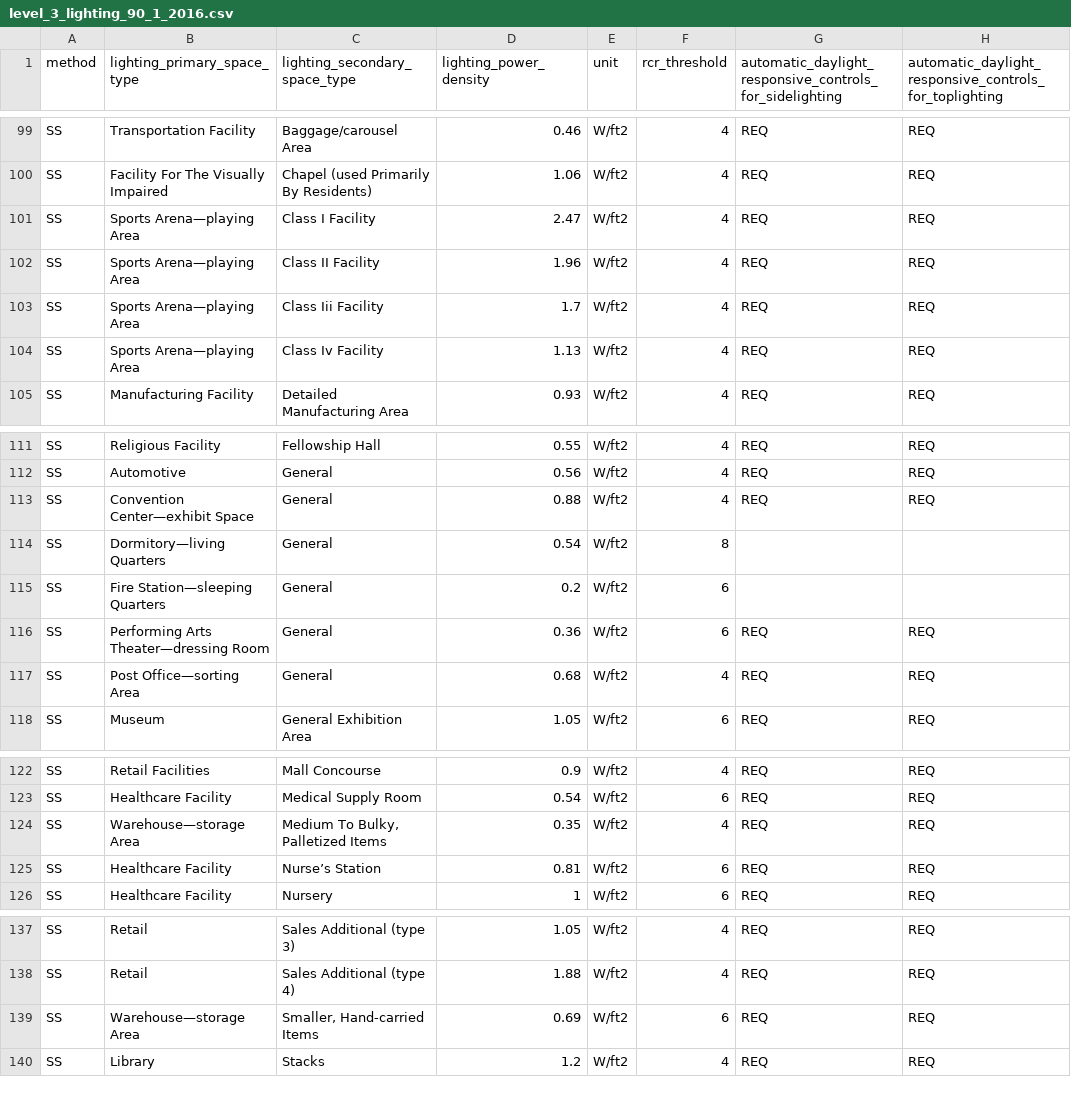
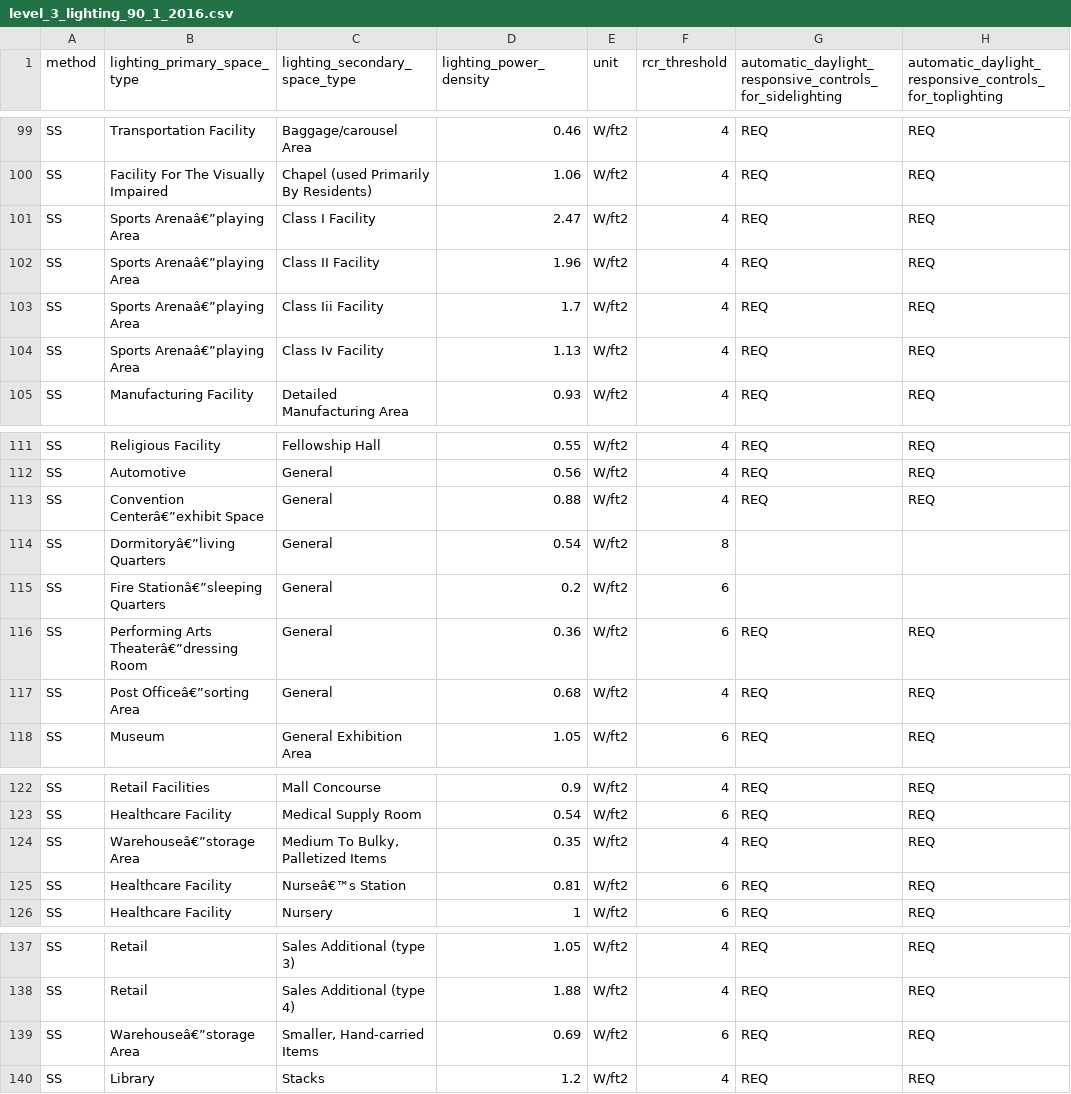
Before and after one commit to NREL/openstudio-standards, a CSV file: data/openstudio_standards_data/database_files/level_3_lighting_90_1_2016.csv, drawn as a sheet; only a part is shown, gaps mark what is left out; the diff names each change by its address in the sheet, - before the commit and + after, or states it on an @@ line.

```diff
--- a/data/openstudio_standards_data/database_files/level_3_lighting_90_1_2016.csv
+++ b/data/openstudio_standards_data/database_files/level_3_lighting_90_1_2016.csv
-B101:B104 (lighting_primary_space_type): Sports Arena—playing Area
+B101:B104 (lighting_primary_space_type): Sports Arenaâ€”playing Area
-B113 (lighting_primary_space_type): Convention Center—exhibit Space
+B113 (lighting_primary_space_type): Convention Centerâ€”exhibit Space
-B114 (lighting_primary_space_type): Dormitory—living Quarters
+B114 (lighting_primary_space_type): Dormitoryâ€”living Quarters
-B115 (lighting_primary_space_type): Fire Station—sleeping Quarters
+B115 (lighting_primary_space_type): Fire Stationâ€”sleeping Quarters
-B116 (lighting_primary_space_type): Performing Arts Theater—dressing Room
+B116 (lighting_primary_space_type): Performing Arts Theaterâ€”dressing Room
-B117 (lighting_primary_space_type): Post Office—sorting Area
+B117 (lighting_primary_space_type): Post Officeâ€”sorting Area
-B124 (lighting_primary_space_type): Warehouse—storage Area
+B124 (lighting_primary_space_type): Warehouseâ€”storage Area
-C125 (lighting_secondary_space_type): Nurse’s Station
+C125 (lighting_secondary_space_type): Nurseâ€™s Station
-B139 (lighting_primary_space_type): Warehouse—storage Area
+B139 (lighting_primary_space_type): Warehouseâ€”storage Area
```
Also changed, not shown: data/openstudio_standards_data/database_files/level_3_ventilation_62_1_2007.csv, data/openstudio_standards_data/database_files/level_3_ventilation_62_1_2013.csv, 18 other files.
